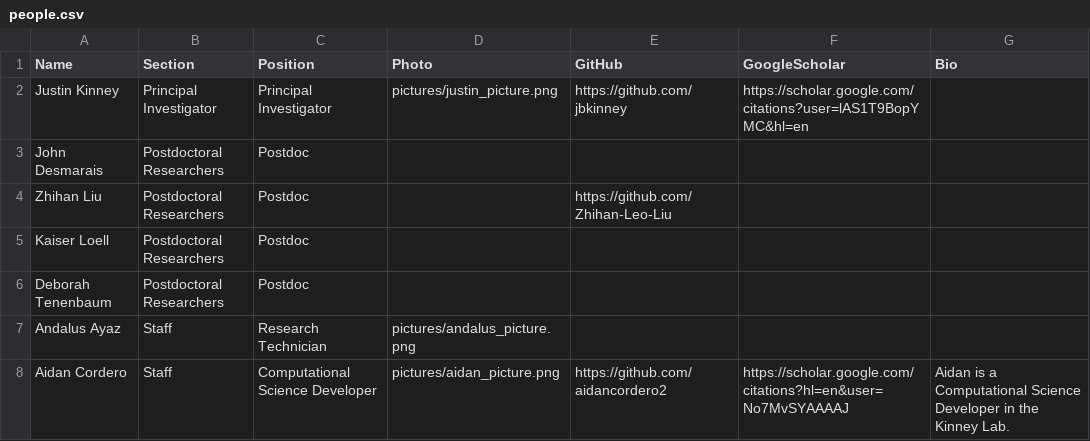
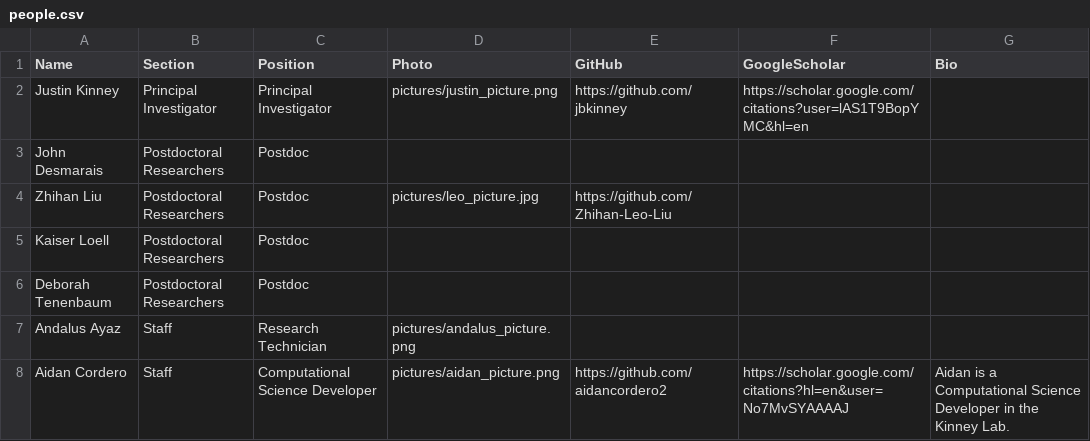
Before and after one commit to aidancordero2/aidancordero2.github.io, a CSV file: backend/people.csv, drawn as a sheet.

Commit message:
add picture

```diff
--- a/backend/people.csv
+++ b/backend/people.csv
@@ -3,3 +3,3 @@ Justin Kinney,Principal Investigator,Principal Investigator,pictures/justin_pict
 John Desmarais,Postdoctoral Researchers,Postdoc,,,,
-Zhihan Liu,Postdoctoral Researchers,Postdoc,,https://github.com/Zhihan-Leo-Liu,,
+Zhihan Liu,Postdoctoral Researchers,Postdoc,pictures/leo_picture.jpg,https://github.com/Zhihan-Leo-Liu,,
 Kaiser Loell,Postdoctoral Researchers,Postdoc,,,,
```
Also changed, not shown: 1 other file.
